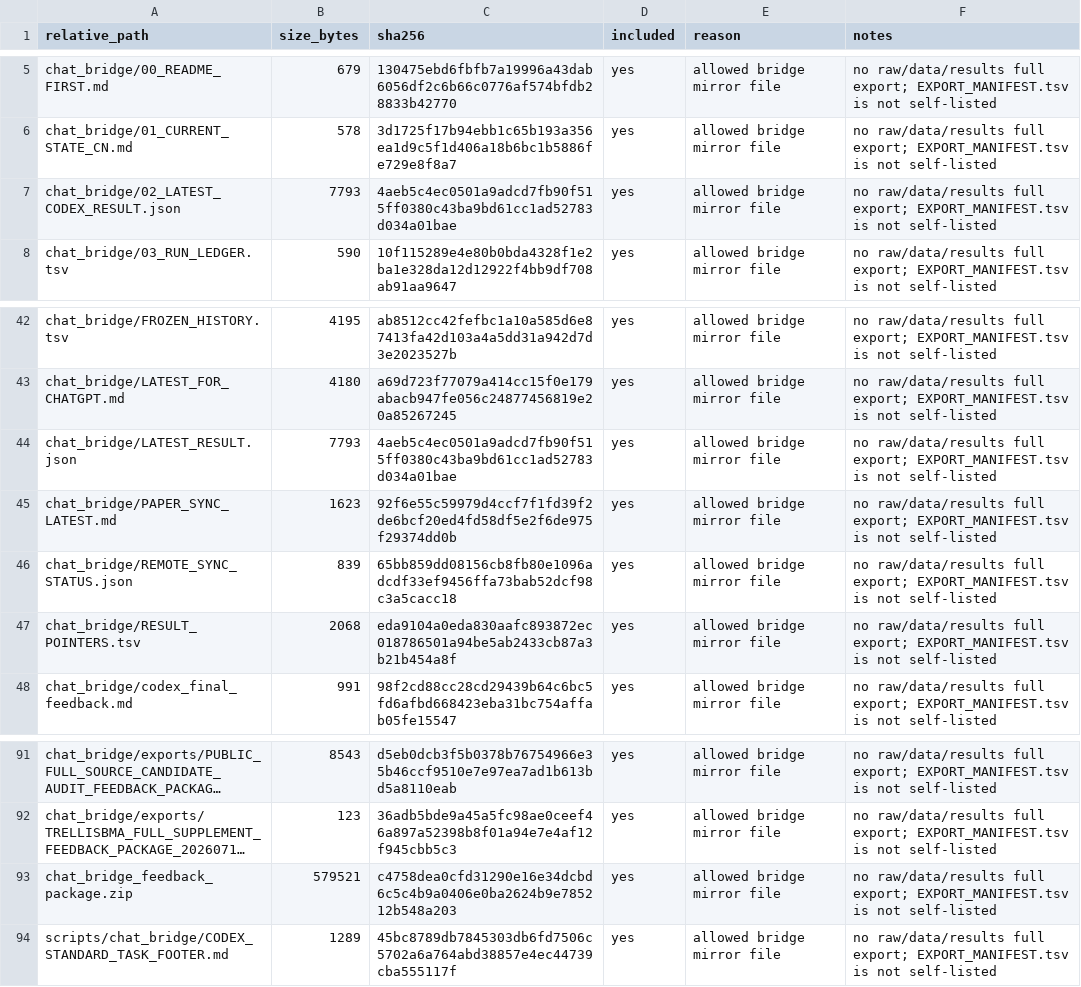
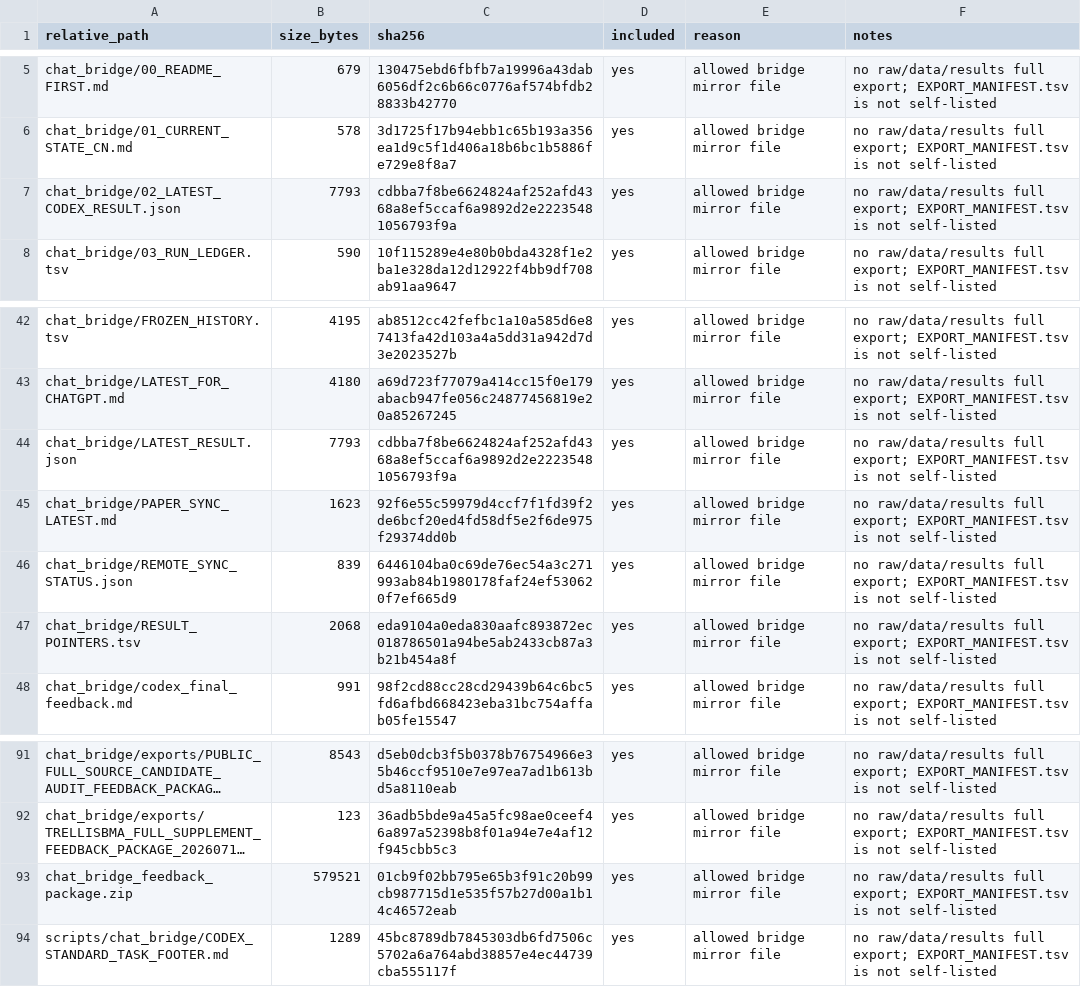
Before and after one commit to Jarvis5272/caor-chat-bridge, a TSV file: EXPORT_MANIFEST.tsv, drawn as a sheet; only a part is shown, gaps mark what is left out; long unchanged cells end in …; the diff names each change by its address in the sheet, - before the commit and + after, or states it on an @@ line.

```diff
--- a/EXPORT_MANIFEST.tsv
+++ b/EXPORT_MANIFEST.tsv
-C7 (sha256): 4aeb5c4ec0501a9adcd7fb90f515ff0380c43ba9bd61cc1ad52783d034a01bae
+C7 (sha256): cdbba7f8be6624824af252afd4368a8ef5ccaf6a9892d2e22235481056793f9a
-C44 (sha256): 4aeb5c4ec0501a9adcd7fb90f515ff0380c43ba9bd61cc1ad52783d034a01bae
+C44 (sha256): cdbba7f8be6624824af252afd4368a8ef5ccaf6a9892d2e22235481056793f9a
-C46 (sha256): 65bb859dd08156cb8fb80e1096adcdf33ef9456ffa73bab52dcf98c3a5cacc18
+C46 (sha256): 6446104ba0c69de76ec54a3c271993ab84b1980178faf24ef530620f7ef665d9
-C93 (sha256): c4758dea0cfd31290e16e34dcbd6c5c4b9a0406e0ba2624b9e785212b548a203
+C93 (sha256): 01cb9f02bb795e65b3f91c20b99cb987715d1e535f57b27d00a1b14c46572eab
```
Also changed, not shown: 4 other files.
